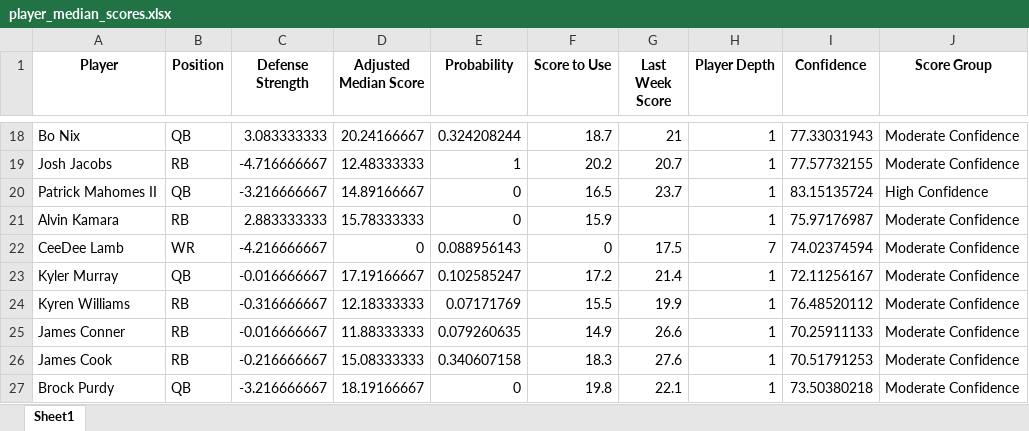
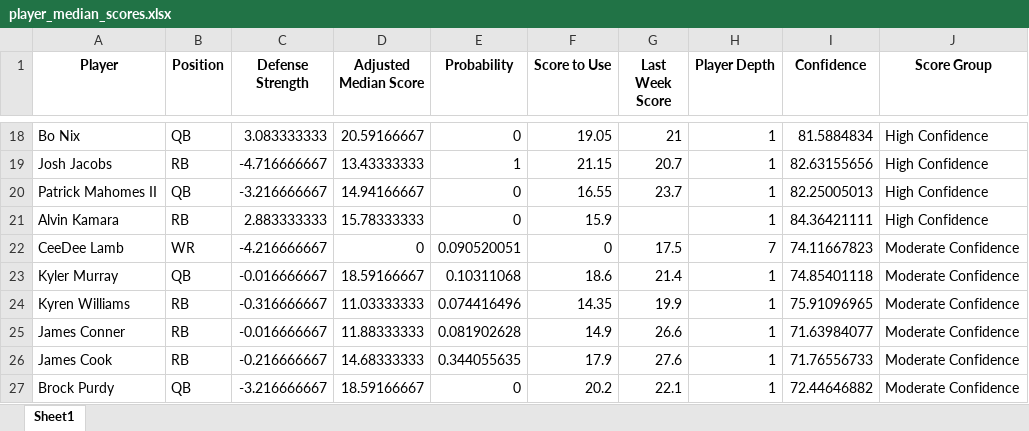
Before and after one commit to thelexmeister/TeamComparison---Model-X, an Excel workbook: player_median_scores.xlsx, sheet Sheet1, drawn as a sheet; only a part is shown, gaps mark what is left out; values as stored, in another font and other column widths than the file's, no borders; the diff covers the shown part only; the diff names each change by its address in the sheet, - before the commit and + after, or states it on an @@ line.

```diff
--- a/player_median_scores.xlsx (sheet Sheet1)
+++ b/player_median_scores.xlsx (sheet Sheet1)
-D18 (Adjusted Median Score): 20.24166667
+D18 (Adjusted Median Score): 20.59166667
-E18 (Probability): 0.324208244
+E18 (Probability): 0
-F18 (Score to Use): 18.7
+F18 (Score to Use): 19.05
-I18 (Confidence): 77.33031943
+I18 (Confidence): 81.5884834
-J18:J19 (Score Group): Moderate Confidence
+J18:J19 (Score Group): High Confidence
-D19 (Adjusted Median Score): 12.48333333
+D19 (Adjusted Median Score): 13.43333333
-F19 (Score to Use): 20.2
+F19 (Score to Use): 21.15
-I19 (Confidence): 77.57732155
+I19 (Confidence): 82.63155656
-D20 (Adjusted Median Score): 14.89166667
+D20 (Adjusted Median Score): 14.94166667
-F20 (Score to Use): 16.5
+F20 (Score to Use): 16.55
-I20 (Confidence): 83.15135724
+I20 (Confidence): 82.25005013
-I21 (Confidence): 75.97176987
+I21 (Confidence): 84.36421111
-J21 (Score Group): Moderate Confidence
+J21 (Score Group): High Confidence
-E22 (Probability): 0.088956143
+E22 (Probability): 0.090520051
-I22 (Confidence): 74.02374594
+I22 (Confidence): 74.11667823
-D23 (Adjusted Median Score): 17.19166667
+D23 (Adjusted Median Score): 18.59166667
-E23 (Probability): 0.102585247
+E23 (Probability): 0.10311068
-F23 (Score to Use): 17.2
+F23 (Score to Use): 18.6
-I23 (Confidence): 72.11256167
+I23 (Confidence): 74.85401118
-D24 (Adjusted Median Score): 12.18333333
+D24 (Adjusted Median Score): 11.03333333
-E24 (Probability): 0.07171769
+E24 (Probability): 0.074416496
-F24 (Score to Use): 15.5
+F24 (Score to Use): 14.35
-I24 (Confidence): 76.48520112
+I24 (Confidence): 75.91096965
-E25 (Probability): 0.079260635
+E25 (Probability): 0.081902628
-I25 (Confidence): 70.25911133
+I25 (Confidence): 71.63984077
-D26 (Adjusted Median Score): 15.08333333
+D26 (Adjusted Median Score): 14.68333333
-E26 (Probability): 0.340607158
+E26 (Probability): 0.344055635
-F26 (Score to Use): 18.3
+F26 (Score to Use): 17.9
-I26 (Confidence): 70.51791253
+I26 (Confidence): 71.76556733
-D27 (Adjusted Median Score): 18.19166667
+D27 (Adjusted Median Score): 18.59166667
-F27 (Score to Use): 19.8
+F27 (Score to Use): 20.2
-I27 (Confidence): 73.50380218
+I27 (Confidence): 72.44646882
```
Also changed, not shown: 21 removed rows and 1410 edited cells elsewhere in this sheet.
